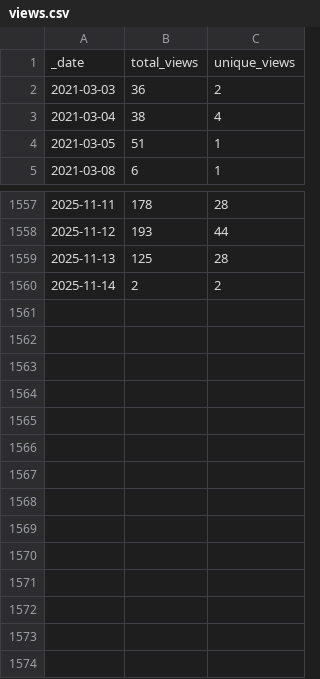
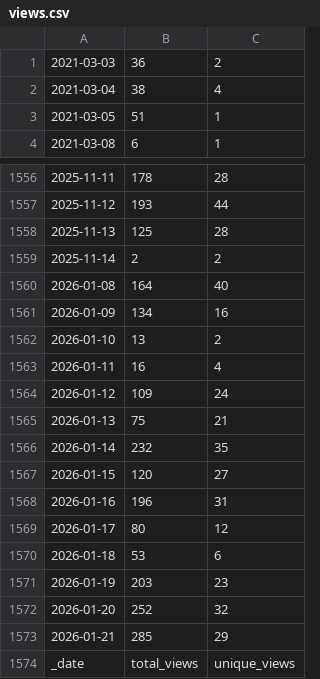
Before and after one commit to innovyze/Open-Source-Support, a CSV file: data/views.csv, drawn as a sheet; only a part is shown, gaps mark what is left out.

```diff
--- a/data/views.csv
+++ b/data/views.csv
@@ -1,2 +1 @@
-_date,total_views,unique_views
 2021-03-03,36,2
@@ -1560 +1559,16 @@ _date,total_views,unique_views
 2025-11-14,2,2
+2026-01-08,164,40
+2026-01-09,134,16
+2026-01-10,13,2
+2026-01-11,16,4
+2026-01-12,109,24
+2026-01-13,75,21
+2026-01-14,232,35
+2026-01-15,120,27
+2026-01-16,196,31
+2026-01-17,80,12
+2026-01-18,53,6
+2026-01-19,203,23
+2026-01-20,252,32
+2026-01-21,285,29
+_date,total_views,unique_views
```
Also changed, not shown: data/clones.csv.
